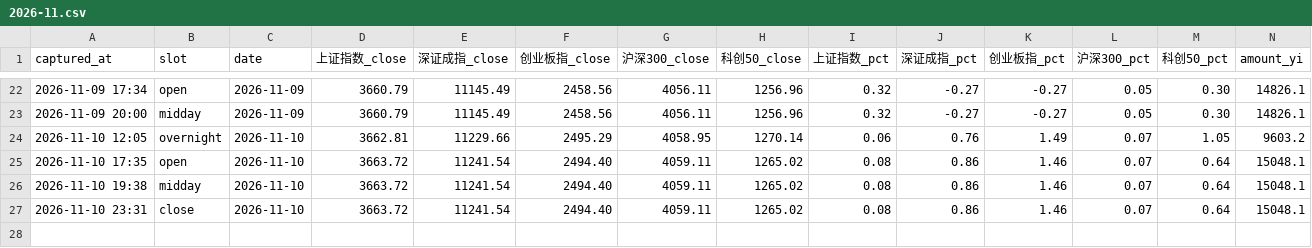
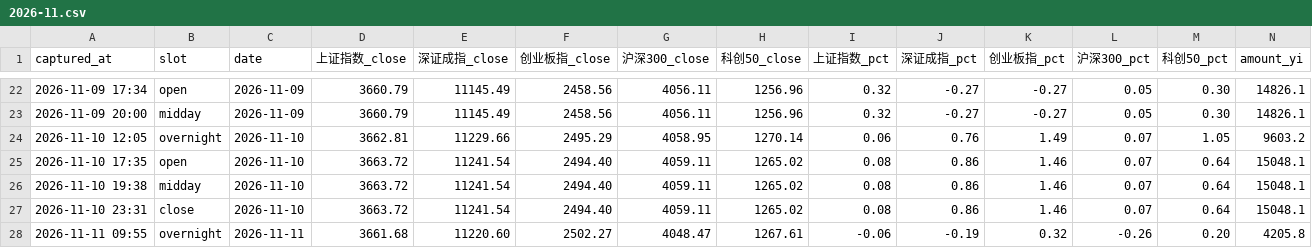
Before and after one commit to ychenfen/a-share-daily, a CSV file: data/pulses/2026-11.csv, drawn as a sheet; only a part is shown, gaps mark what is left out; rows hold the shown columns only; the diff names each change by its address in the sheet, - before the commit and + after, or states it on an @@ line.

Commit message:
chore(pulse): 2026-11-11 外围收盘

```diff
--- a/data/pulses/2026-11.csv
+++ b/data/pulses/2026-11.csv
+row 28: 2026-11-11 09:55 | overnight | 2026-11-11 | 3661.68 | 11220.60 | 2502.27 | 4048.47 | 1267.61 | -0.06 | -0.19 | 0.32 | -0.26 | 0.20 | 4205.8
```
Also changed, not shown: data/signals/2026.csv, 10 other files.
